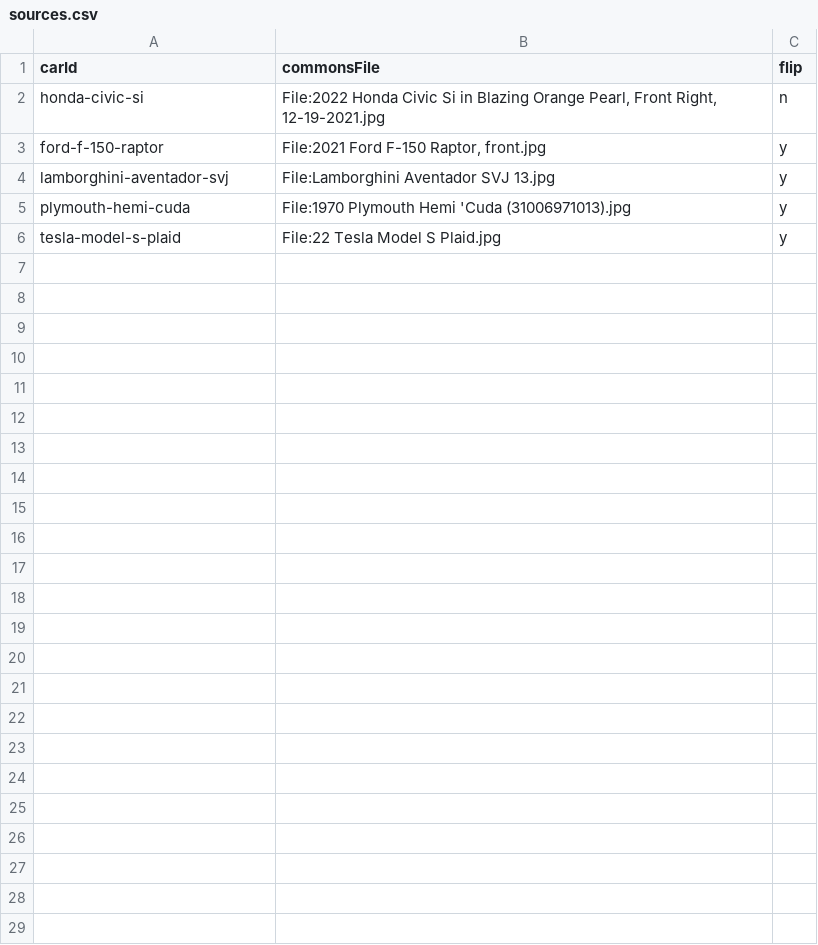
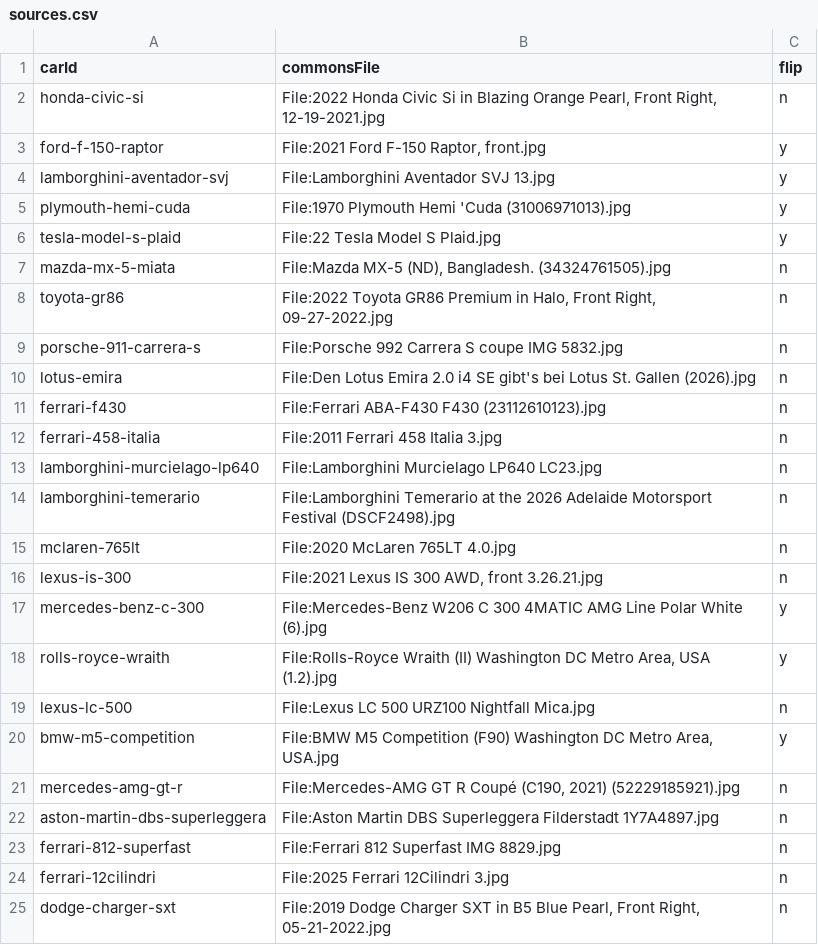
Before and after one commit to sgreen-dev/pink-slips, a CSV file: scripts/art/sources.csv, drawn as a sheet; only a part is shown; the diff covers the shown part only.

Commit message:
Finish phase 10: illustrations for all 52 cars
Every car now has an illustration from the pipeline, sourced from
Wikimedia Commons under CC0, public domain, CC BY, or CC BY-SA and
credited in public/art/CREDITS.md. The pipeline downloads a standard
1920-pixel thumbnail instead of the original, which Commons refuses in
bulk, keys its cache by photo title, keeps only the largest cut-out
region so fragments of neighbouring cars disappear, saves credits
after every car, and prints UTF-8 names. The card art spec is recorded
in DESIGN.md section 8. Total art size is 1.5 MB.

```diff
--- a/scripts/art/sources.csv
+++ b/scripts/art/sources.csv
@@ -6,0 +7,19 @@ tesla-model-s-plaid,"File:22 Tesla Model S Plaid.jpg",y
+mazda-mx-5-miata,"File:Mazda MX-5 (ND), Bangladesh. (34324761505).jpg",n
+toyota-gr86,"File:2022 Toyota GR86 Premium in Halo, Front Right, 09-27-2022.jpg",n
+porsche-911-carrera-s,File:Porsche 992 Carrera S coupe IMG 5832.jpg,n
+lotus-emira,File:Den Lotus Emira 2.0 i4 SE gibt's bei Lotus St. Gallen (2026).jpg,n
+ferrari-f430,File:Ferrari ABA-F430 F430 (23112610123).jpg,n
+ferrari-458-italia,File:2011 Ferrari 458 Italia 3.jpg,n
+lamborghini-murcielago-lp640,File:Lamborghini Murcielago LP640 LC23.jpg,n
+lamborghini-temerario,File:Lamborghini Temerario at the 2026 Adelaide Motorsport Festival (DSCF2498).jpg,n
+mclaren-765lt,File:2020 McLaren 765LT 4.0.jpg,n
+lexus-is-300,"File:2021 Lexus IS 300 AWD, front 3.26.21.jpg",n
+mercedes-benz-c-300,File:Mercedes-Benz W206 C 300 4MATIC AMG Line Polar White (6).jpg,y
+rolls-royce-wraith,"File:Rolls-Royce Wraith (II) Washington DC Metro Area, USA (1.2).jpg",y
+lexus-lc-500,File:Lexus LC 500 URZ100 Nightfall Mica.jpg,n
+bmw-m5-competition,"File:BMW M5 Competition (F90) Washington DC Metro Area, USA.jpg",y
+mercedes-amg-gt-r,"File:Mercedes-AMG GT R Coupé (C190, 2021) (52229185921).jpg",n
+aston-martin-dbs-superleggera,File:Aston Martin DBS Superleggera Filderstadt 1Y7A4897.jpg,n
+ferrari-812-superfast,File:Ferrari 812 Superfast IMG 8829.jpg,n
+ferrari-12cilindri,File:2025 Ferrari 12Cilindri 3.jpg,n
+dodge-charger-sxt,"File:2019 Dodge Charger SXT in B5 Blue Pearl, Front Right, 05-21-2022.jpg",n
```
Also changed, not shown: 28 added rows elsewhere in this file, 53 other files.
